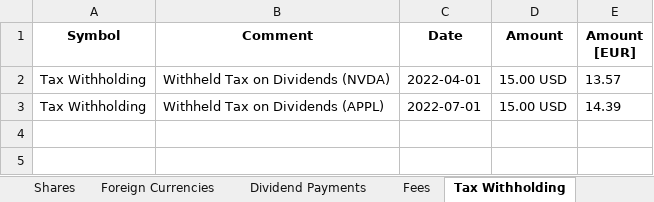
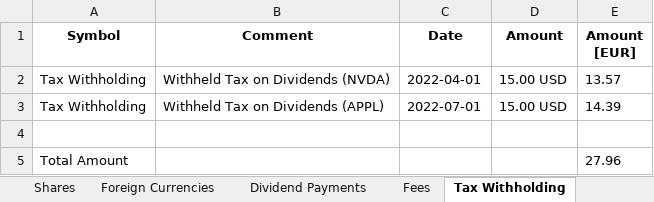
Before and after one commit to stadlmax/pyFIFOtax, an Excel workbook: example/report_2022_daily_rates.xlsx, sheet Tax Withholding, drawn as a sheet; values as stored, in another font and other column widths than the file's, no borders; the diff names each change by its address in the sheet, - before the commit and + after, or states it on an @@ line.

```diff
--- a/example/report_2022_daily_rates.xlsx (sheet Tax Withholding)
+++ b/example/report_2022_daily_rates.xlsx (sheet Tax Withholding)
+row 4: (empty)
+row 5: Total Amount |  |  |  | 27.96
```
Also changed, not shown: sheet Foreign Currencies, sheet Shares, sheet Dividend Payments, sheet Fees, example/report_2022_awv.xlsx, example/report_2022_monthly_rates.xlsx, 22 other files.
